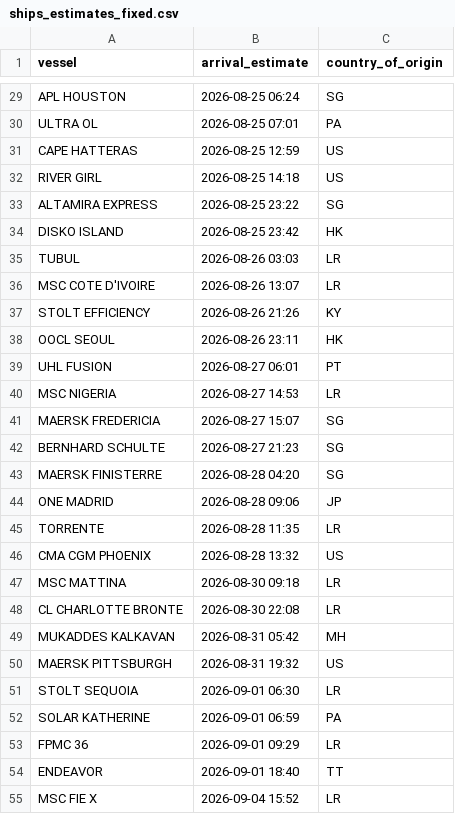
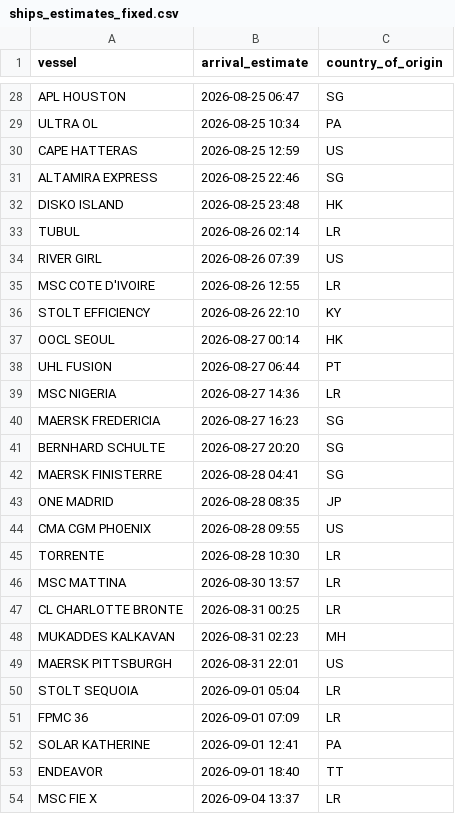
Before and after one commit to natalierjonas/FOC_NYC, a CSV file: ships_estimates_fixed.csv, drawn as a sheet; only a part is shown, gaps mark what is left out; removed rows and columns are numbered as before the commit, all else as after; the diff covers the shown part only; the diff names each change by its address in the sheet, - before the commit and + after, or states it on an @@ line.

```diff
--- a/ships_estimates_fixed.csv
+++ b/ships_estimates_fixed.csv
-B28 (arrival_estimate): 2026-08-25 06:24
+B28 (arrival_estimate): 2026-08-25 06:47
-B29 (arrival_estimate): 2026-08-25 07:01
+B29 (arrival_estimate): 2026-08-25 10:34
-row 32: RIVER GIRL | 2026-08-25 14:18 | US
-B31 (arrival_estimate): 2026-08-25 23:22
+B31 (arrival_estimate): 2026-08-25 22:46
-B32 (arrival_estimate): 2026-08-25 23:42
+B32 (arrival_estimate): 2026-08-25 23:48
-B33 (arrival_estimate): 2026-08-26 03:03
+B33 (arrival_estimate): 2026-08-26 02:14
+row 34: RIVER GIRL | 2026-08-26 07:39 | US
-B35 (arrival_estimate): 2026-08-26 13:07
+B35 (arrival_estimate): 2026-08-26 12:55
-B36 (arrival_estimate): 2026-08-26 21:26
+B36 (arrival_estimate): 2026-08-26 22:10
-B37 (arrival_estimate): 2026-08-26 23:11
+B37 (arrival_estimate): 2026-08-27 00:14
-B38 (arrival_estimate): 2026-08-27 06:01
+B38 (arrival_estimate): 2026-08-27 06:44
-B39 (arrival_estimate): 2026-08-27 14:53
+B39 (arrival_estimate): 2026-08-27 14:36
-B40 (arrival_estimate): 2026-08-27 15:07
+B40 (arrival_estimate): 2026-08-27 16:23
-B41 (arrival_estimate): 2026-08-27 21:23
+B41 (arrival_estimate): 2026-08-27 20:20
-B42 (arrival_estimate): 2026-08-28 04:20
+B42 (arrival_estimate): 2026-08-28 04:41
-B43 (arrival_estimate): 2026-08-28 09:06
+B43 (arrival_estimate): 2026-08-28 08:35
+row 44: CMA CGM PHOENIX | 2026-08-28 09:55 | US
-B45 (arrival_estimate): 2026-08-28 11:35
+B45 (arrival_estimate): 2026-08-28 10:30
-row 46: CMA CGM PHOENIX | 2026-08-28 13:32 | US
-B46 (arrival_estimate): 2026-08-30 09:18
+B46 (arrival_estimate): 2026-08-30 13:57
-B47 (arrival_estimate): 2026-08-30 22:08
+B47 (arrival_estimate): 2026-08-31 00:25
-B48 (arrival_estimate): 2026-08-31 05:42
+B48 (arrival_estimate): 2026-08-31 02:23
-B49 (arrival_estimate): 2026-08-31 19:32
+B49 (arrival_estimate): 2026-08-31 22:01
-B50 (arrival_estimate): 2026-09-01 06:30
+B50 (arrival_estimate): 2026-09-01 05:04
-row 52: SOLAR KATHERINE | 2026-09-01 06:59 | PA
-B51 (arrival_estimate): 2026-09-01 09:29
+B51 (arrival_estimate): 2026-09-01 07:09
+row 52: SOLAR KATHERINE | 2026-09-01 12:41 | PA
-B54 (arrival_estimate): 2026-09-04 15:52
+B54 (arrival_estimate): 2026-09-04 13:37
```
Also changed, not shown: 6 added rows, 7 removed rows and 19 edited cells elsewhere in this file, filtered_ships.csv.
